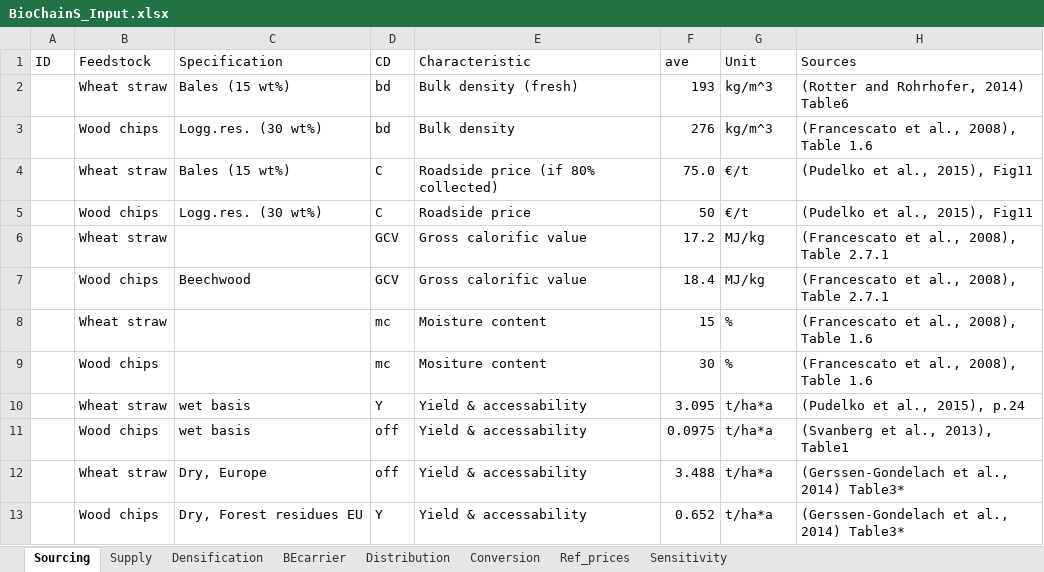
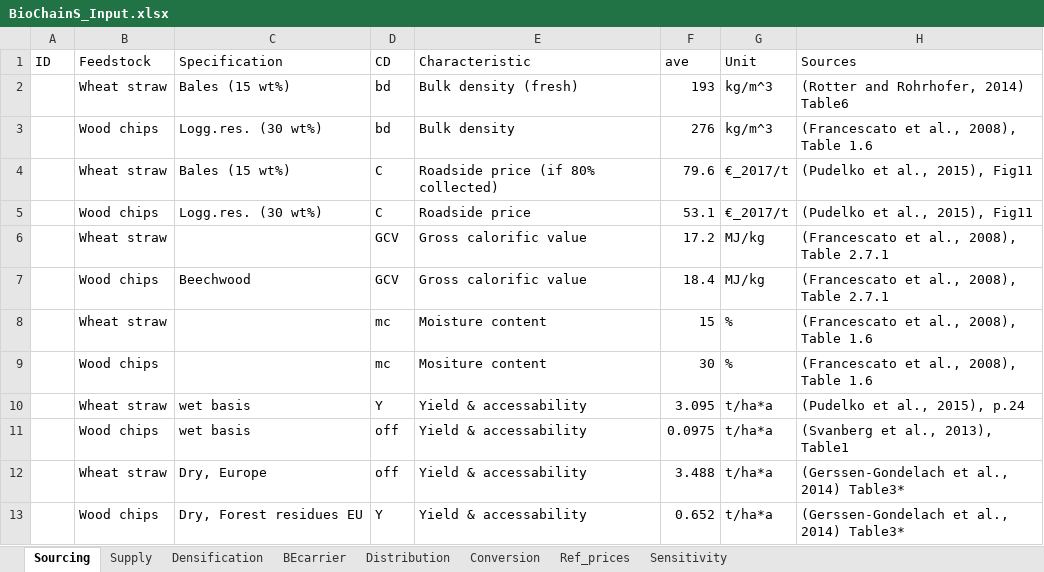
Before and after one commit to schipfer/scenarios, an Excel workbook: BioChainS_Biomass_to_end_use_chain_simulation/BioChainS_Input.xlsx, sheet Sourcing, drawn as a sheet; values as stored, in another font and other column widths than the file's, no borders; the diff names each change by its address in the sheet, - before the commit and + after, or states it on an @@ line.

```diff
--- a/BioChainS_Biomass_to_end_use_chain_simulation/BioChainS_Input.xlsx (sheet Sourcing)
+++ b/BioChainS_Biomass_to_end_use_chain_simulation/BioChainS_Input.xlsx (sheet Sourcing)
-F4 (ave): 75.0
+F4 (ave): 79.6
-G4:G5 (Unit): €/t
+G4:G5 (Unit): €_2017/t
-F5 (ave): 50
+F5 (ave): 53.1
```
Also changed, not shown: sheet Ref_prices, sheet Conversion, sheet Distribution, sheet Densification, sheet Supply, sheet BEcarrier, formulas that keep their value, 7 other files.
